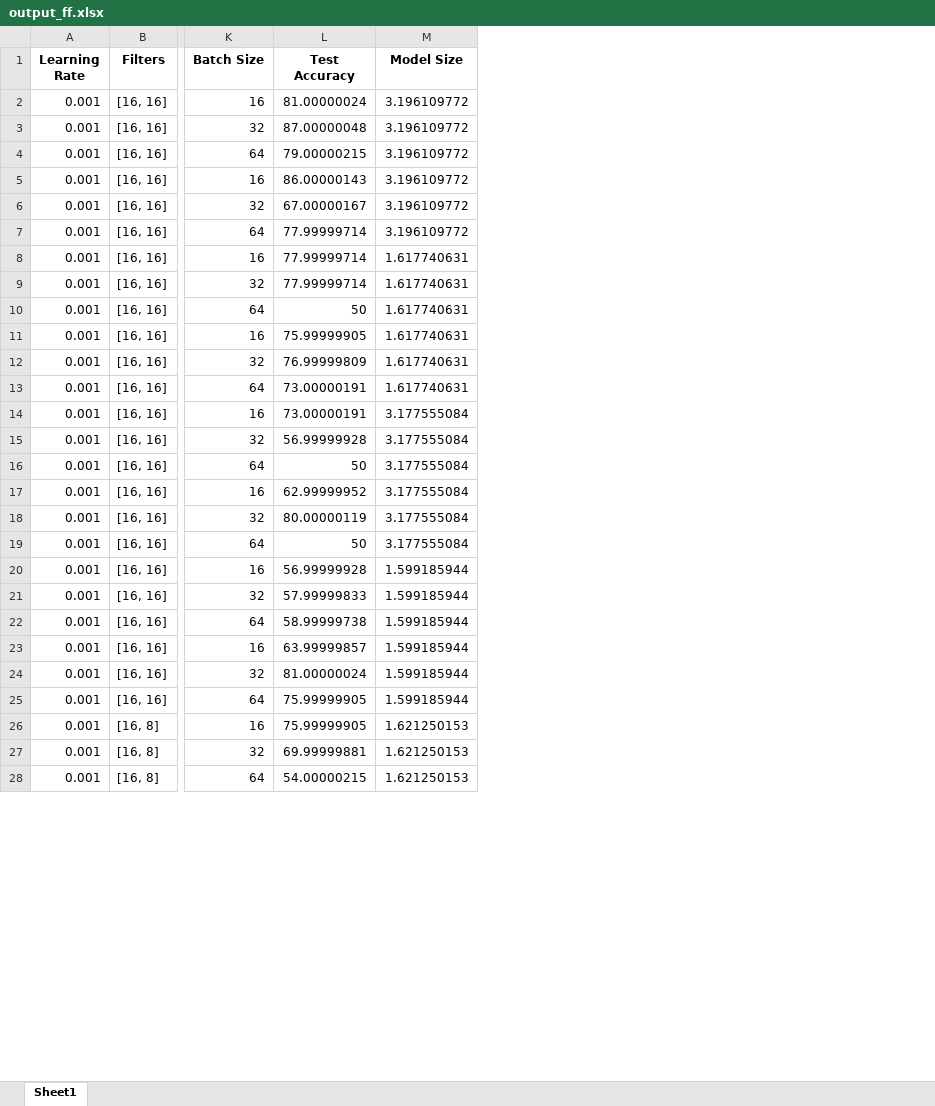
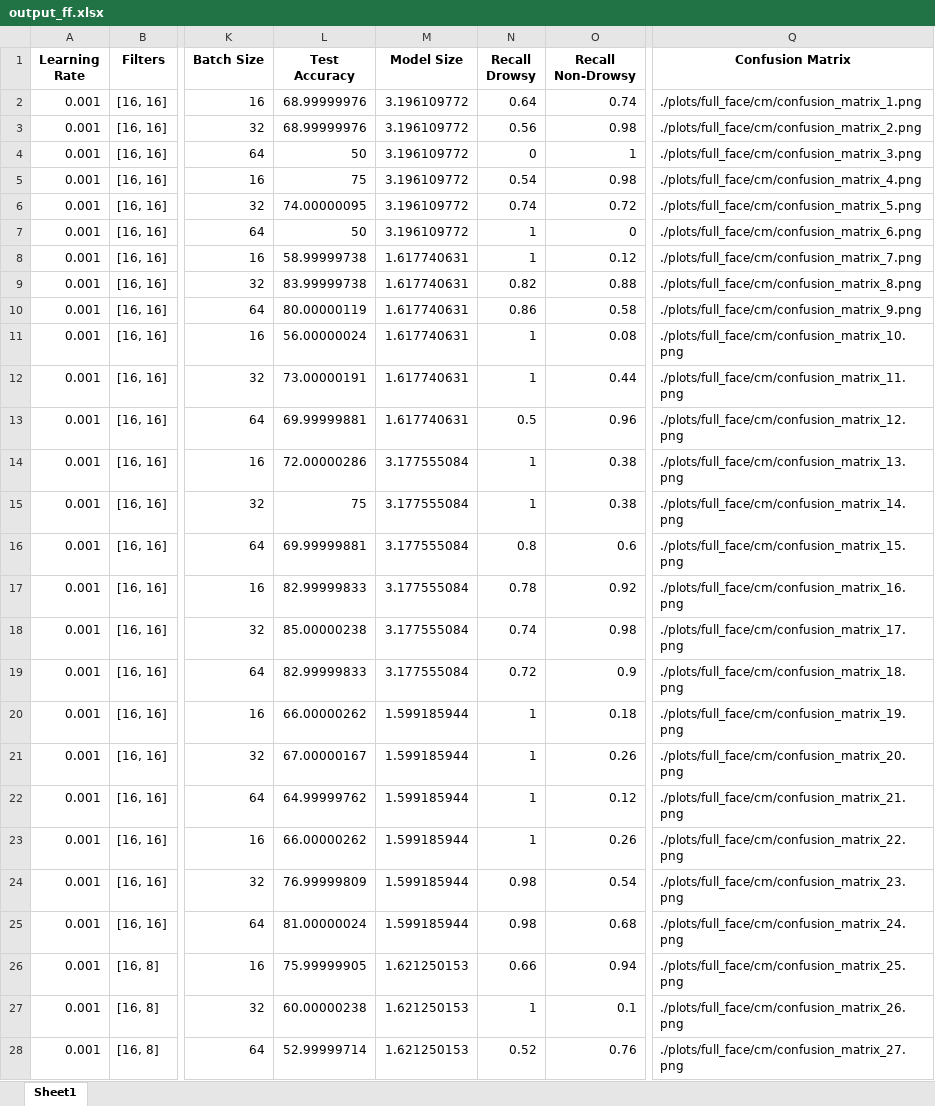
Before and after one commit to kp-commit/ml_convolutional_neural_network, an Excel workbook: DriverDrowsiness/results/output_ff.xlsx, sheet Sheet1, drawn as a sheet; only a part is shown, gaps mark what is left out; values as stored, in another font and other column widths than the file's, no borders; the diff covers the shown part only; the diff names each change by its address in the sheet, - before the commit and + after, or states it on an @@ line.

Commit message:
added confusion matrix

```diff
--- a/DriverDrowsiness/results/output_ff.xlsx (sheet Sheet1)
+++ b/DriverDrowsiness/results/output_ff.xlsx (sheet Sheet1)
+column N (Recall Drowsy), rows 2-28: 0.64 | 0.56 | 0 | 0.54 | 0.74 | 1 | 1 | 0.82 | 0.86 | 1 | 1 | 0.5 | 1 | 1 | 0.8 | 0.78 | 0.74 | 0.72 | 1 | 1 | 1 | 1 | 0.98 | 0.98 | 0.66 | 1 | 0.52
+column O (Recall Non-Drowsy), rows 2-28: 0.74 | 0.98 | 1 | 0.98 | 0.72 | 0 | 0.12 | 0.88 | 0.58 | 0.08 | 0.44 | 0.96 | 0.38 | 0.38 | 0.6 | 0.92 | 0.98 | 0.9 | 0.18 | 0.26 | 0.12 | 0.26 | 0.54 | 0.68 | 0.94 | 0.1 | 0.76
+column Q (Confusion Matrix), rows 2-28: ./plots/full_face/cm/confusion_matrix_1.png | ./plots/full_face/cm/confusion_matrix_2.png | ./plots/full_face/cm/confusion_matrix_3.png | ./plots/full_face/cm/confusion_matrix_4.png | ./plots/full_face/cm/confusion_matrix_5.png | ./plots/full_face/cm/confusion_matrix_6.png | ./plots/full_face/cm/confusion_matrix_7.png | ./plots/full_face/cm/confusion_matrix_8.png | ./plots/full_face/cm/confusion_matrix_9.png | ./plots/full_face/cm/confusion_matrix_10.png | ./plots/full_face/cm/confusion_matrix_11.png | ./plots/full_face/cm/confusion_matrix_12.png | ./plots/full_face/cm/confusion_matrix_13.png | ./plots/full_face/cm/confusion_matrix_14.png | ./plots/full_face/cm/confusion_matrix_15.png | ./plots/full_face/cm/confusion_matrix_16.png | ./plots/full_face/cm/confusion_matrix_17.png | ./plots/full_face/cm/confusion_matrix_18.png | ./plots/full_face/cm/confusion_matrix_19.png | ./plots/full_face/cm/confusion_matrix_20.png | ./plots/full_face/cm/confusion_matrix_21.png | ./plots/full_face/cm/confusion_matrix_22.png | ./plots/full_face/cm/confusion_matrix_23.png | ./plots/full_face/cm/confusion_matrix_24.png | ./plots/full_face/cm/confusion_matrix_25.png | ./plots/full_face/cm/confusion_matrix_26.png | ./plots/full_face/cm/confusion_matrix_27.png
-L2 (Test Accuracy): 81.00000024
+L2 (Test Accuracy): 68.99999976
-L3 (Test Accuracy): 87.00000048
+L3 (Test Accuracy): 68.99999976
-L4 (Test Accuracy): 79.00000215
+L4 (Test Accuracy): 50
-L5 (Test Accuracy): 86.00000143
+L5 (Test Accuracy): 75
-L6 (Test Accuracy): 67.00000167
+L6 (Test Accuracy): 74.00000095
-L7 (Test Accuracy): 77.99999714
+L7 (Test Accuracy): 50
-L8 (Test Accuracy): 77.99999714
+L8 (Test Accuracy): 58.99999738
-L9 (Test Accuracy): 77.99999714
+L9 (Test Accuracy): 83.99999738
-L10 (Test Accuracy): 50
+L10 (Test Accuracy): 80.00000119
-L11 (Test Accuracy): 75.99999905
+L11 (Test Accuracy): 56.00000024
-L12 (Test Accuracy): 76.99999809
+L12 (Test Accuracy): 73.00000191
-L13 (Test Accuracy): 73.00000191
+L13 (Test Accuracy): 69.99999881
-L14 (Test Accuracy): 73.00000191
+L14 (Test Accuracy): 72.00000286
-L15 (Test Accuracy): 56.99999928
+L15 (Test Accuracy): 75
-L16 (Test Accuracy): 50
+L16 (Test Accuracy): 69.99999881
-L17 (Test Accuracy): 62.99999952
+L17 (Test Accuracy): 82.99999833
-L18 (Test Accuracy): 80.00000119
+L18 (Test Accuracy): 85.00000238
-L19 (Test Accuracy): 50
+L19 (Test Accuracy): 82.99999833
-L20 (Test Accuracy): 56.99999928
+L20 (Test Accuracy): 66.00000262
-L21 (Test Accuracy): 57.99999833
+L21 (Test Accuracy): 67.00000167
-L22 (Test Accuracy): 58.99999738
+L22 (Test Accuracy): 64.99999762
-L23 (Test Accuracy): 63.99999857
+L23 (Test Accuracy): 66.00000262
-L24 (Test Accuracy): 81.00000024
+L24 (Test Accuracy): 76.99999809
-L25 (Test Accuracy): 75.99999905
+L25 (Test Accuracy): 81.00000024
-L27 (Test Accuracy): 69.99999881
+L27 (Test Accuracy): 60.00000238
-L28 (Test Accuracy): 54.00000215
+L28 (Test Accuracy): 52.99999714
```
Also changed, not shown: 65 edited cells elsewhere in this sheet, DriverDrowsiness/results/output_eye.xlsx.
